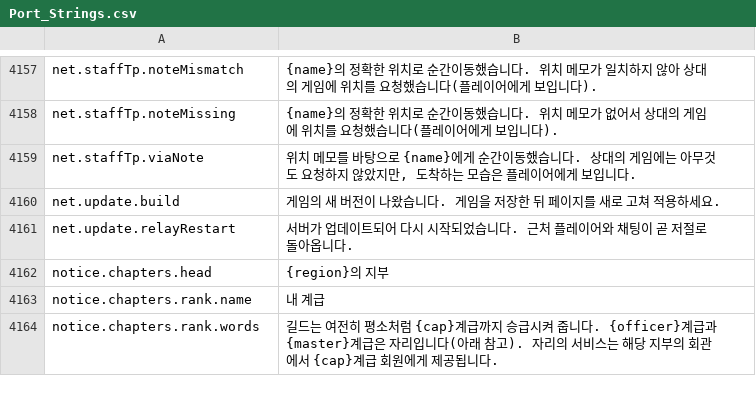
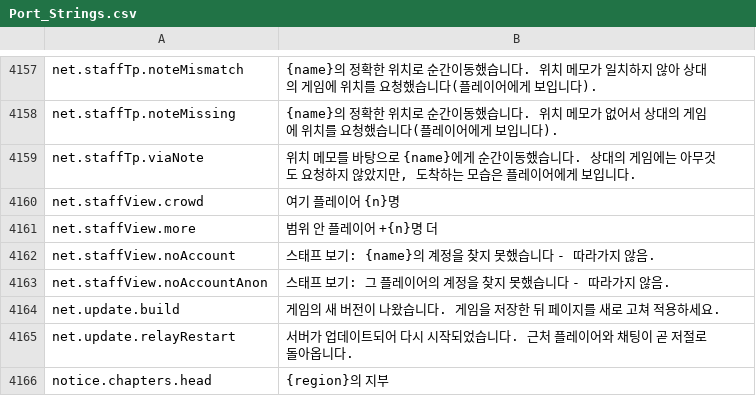
Before and after one commit to Hazerre/daggerfall-js-source, a CSV file: locales/ko/Port_Strings.csv, drawn as a sheet; only a part is shown, gaps mark what is left out; the shorter side is filled out with more unchanged rows.

```diff
--- a/locales/ko/Port_Strings.csv
+++ b/locales/ko/Port_Strings.csv
@@ -4159,2 +4159,6 @@ net.staffTp.noteMissing,"{name}의 정확한 위치로 순간이동했습니다.
 net.staffTp.viaNote,"위치 메모를 바탕으로 {name}에게 순간이동했습니다. 상대의 게임에는 아무것도 요청하지 않았지만, 도착하는 모습은 플레이어에게 보입니다."
+net.staffView.crowd,"여기 플레이어 {n}명"
+net.staffView.more,"범위 안 플레이어 +{n}명 더"
+net.staffView.noAccount,"스태프 보기: {name}의 계정을 찾지 못했습니다 - 따라가지 않음."
+net.staffView.noAccountAnon,"스태프 보기: 그 플레이어의 계정을 찾지 못했습니다 - 따라가지 않음."
 net.update.build,"게임의 새 버전이 나왔습니다. 게임을 저장한 뒤 페이지를 새로 고쳐 적용하세요."
```
Also changed, not shown: locales/bg/Port_Strings.csv, locales/cs/Port_Strings.csv, 30 other files.
